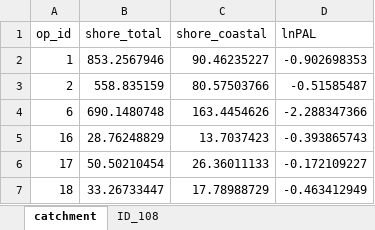
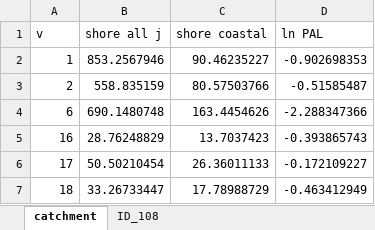
Before and after one commit to thornoe/GreenGDP, an Excel workbook: gis/data/geographical.xlsx, sheet catchment, drawn as a sheet; only a part is shown; values as stored, in another font and other column widths than the file's, no borders; removed rows and columns are numbered as before the commit, all else as after; the diff names each change by its address in the sheet, - before the commit and + after, or states it on an @@ line.

```diff
--- a/gis/data/geographical.xlsx (sheet catchment)
+++ b/gis/data/geographical.xlsx (sheet catchment)
-row 1: op_id | shore_total | shore_coastal | lnPAL
+row 1: v | shore all j | shore coastal | ln PAL
```
Also changed, not shown: 28 other files.
